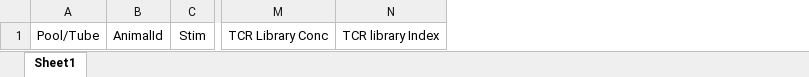
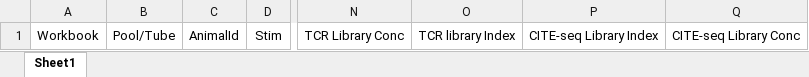
Before and after one commit to bimberlabinternal/BimberLabKeyModules, an Excel workbook: tcrdb/resources/web/tcrdb/exampleData/ImportTemplate.xlsx, sheet Sheet1, drawn as a sheet; only a part is shown, gaps mark what is left out; values as stored, in another font and other column widths than the file's, no borders; the diff names each change by its address in the sheet, - before the commit and + after, or states it on an @@ line.

Commit message:
Initial support for cite-seq data

```diff
--- a/tcrdb/resources/web/tcrdb/exampleData/ImportTemplate.xlsx (sheet Sheet1)
+++ b/tcrdb/resources/web/tcrdb/exampleData/ImportTemplate.xlsx (sheet Sheet1)
+column A, row 1: Workbook
+column P, row 1: CITE-seq Library Index
+column Q, row 1: CITE-seq Library Conc
```
Also changed, not shown: tcrdb/resources/web/tcrdb/exampleData/ImportReadsetTemplate.xlsx, 12 other files.
